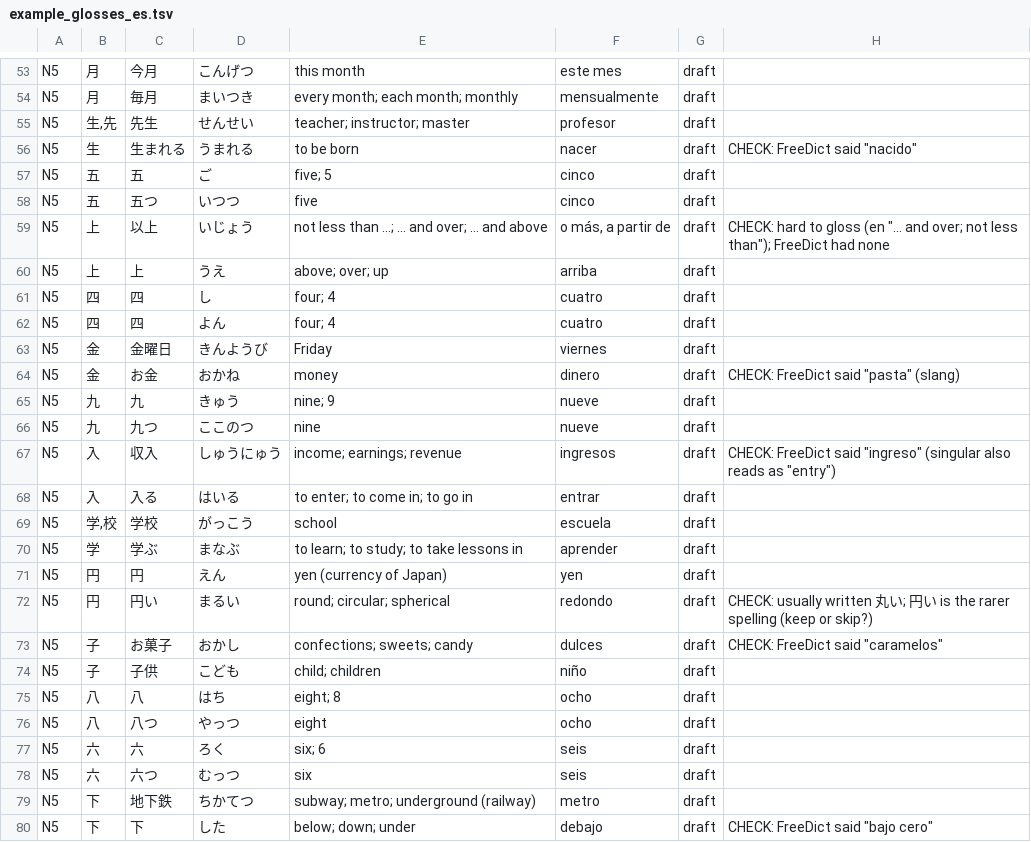
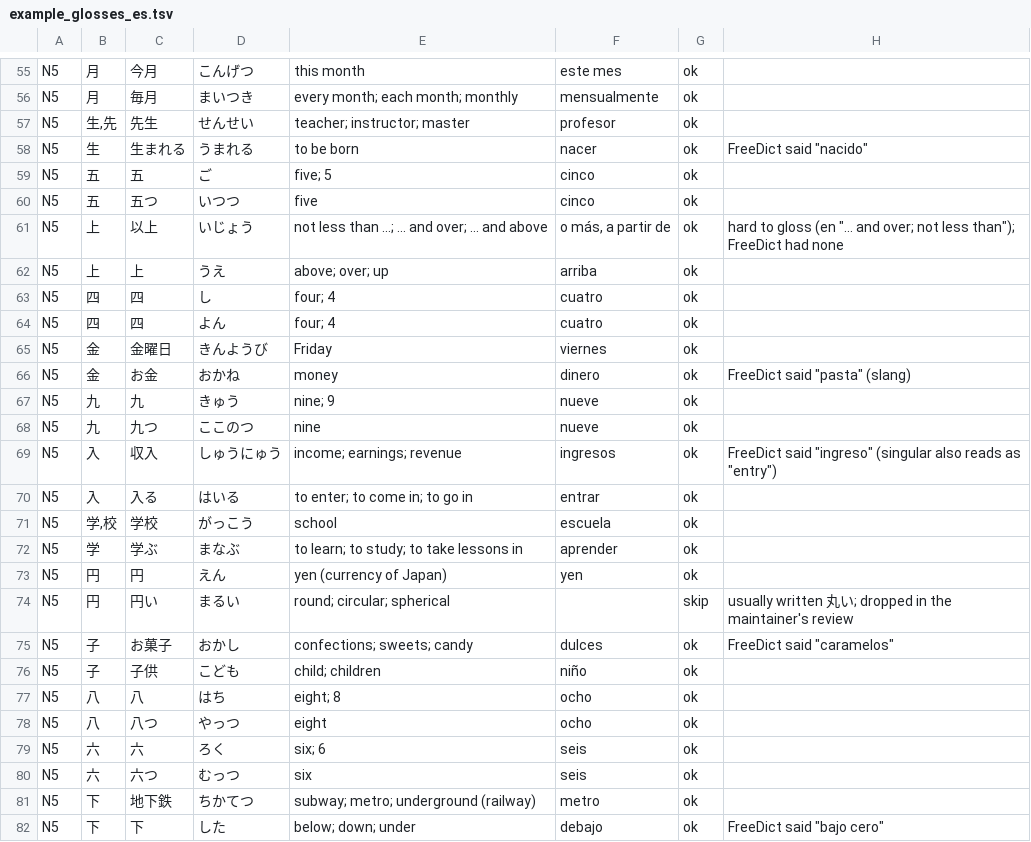
Before and after one commit to dcarnicer/tamagotcho, a TSV file: tools/pack-builder/data/example_glosses_es.tsv, drawn as a sheet; only a part is shown, gaps mark what is left out; addresses are those after the commit; the diff covers the shown part only; the diff names each change by its address in the sheet, - before the commit and + after, or states it on an @@ line.

```diff
--- a/tools/pack-builder/data/example_glosses_es.tsv
+++ b/tools/pack-builder/data/example_glosses_es.tsv
-G55:G73: draft
+G55:G73: ok
-H58: CHECK: FreeDict said "nacido"
+H58: FreeDict said "nacido"
-H61: CHECK: hard to…
+H61: hard to…
-H66: CHECK: FreeDict said "pasta" (slang)
+H66: FreeDict said "pasta" (slang)
-H69: CHECK: FreeDict said…
+H69: FreeDict said…
-F74: redondo
+F74: (empty)
-G74: draft
+G74: skip
-H74: CHECK: usually written 丸い; 円い is the rarer spelling (keep or skip?)
+H74: usually written 丸い; dropped in the maintainer's review
-G75:G82: draft
+G75:G82: ok
-H75: CHECK: FreeDict said "caramelos"
+H75: FreeDict said "caramelos"
-H82: CHECK: FreeDict said "bajo cero"
+H82: FreeDict said "bajo cero"
```
Also changed, not shown: 2 added rows and 149 edited cells elsewhere in this file.
